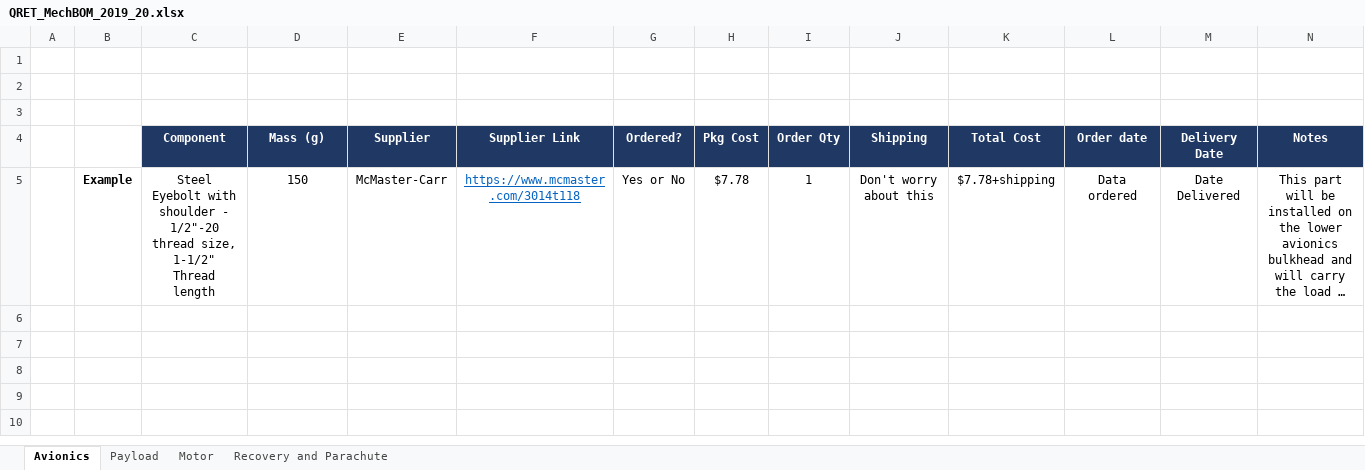
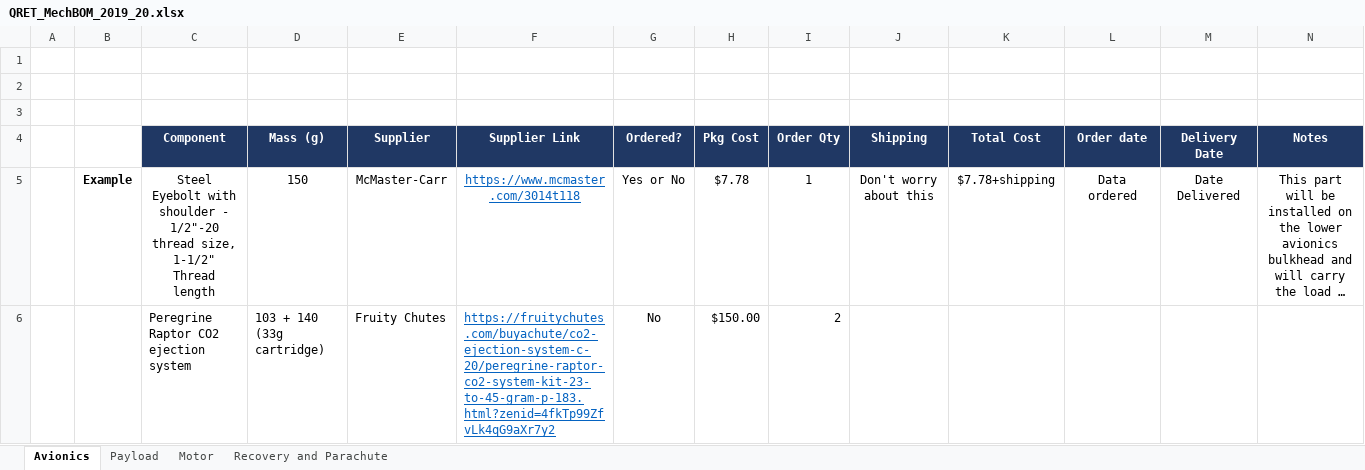
Before and after one commit to Queen-s-Rocket-Engineering-Team-2019-20/MechComponents_02102012, an Excel workbook: QRET_MechBOM_2019_20.xlsx, sheet Avionics, drawn as a sheet; only a part is shown; long unchanged cells end in …; values as stored, in another font and other column widths than the file's, no borders; rows hold the shown columns only; the diff names each change by its address in the sheet, - before the commit and + after, or states it on an @@ line.

Commit message:
Update QRET_MechBOM_2019_20.xlsx

```diff
--- a/QRET_MechBOM_2019_20.xlsx (sheet Avionics)
+++ b/QRET_MechBOM_2019_20.xlsx (sheet Avionics)
+row 6:  |  | Peregrine Raptor CO2 ejection system | 103 + 140 (33g cartridge) | Fruity Chutes | https://fruitychutes.com/buyachute/co2-ejection-system-c-20/peregrine-raptor-co2-system-kit-23-to-45-gram-p-183.html?zenid=4fkTp99ZfvLk4qG9aXr7y2 | No | $150.00 | 2
```
